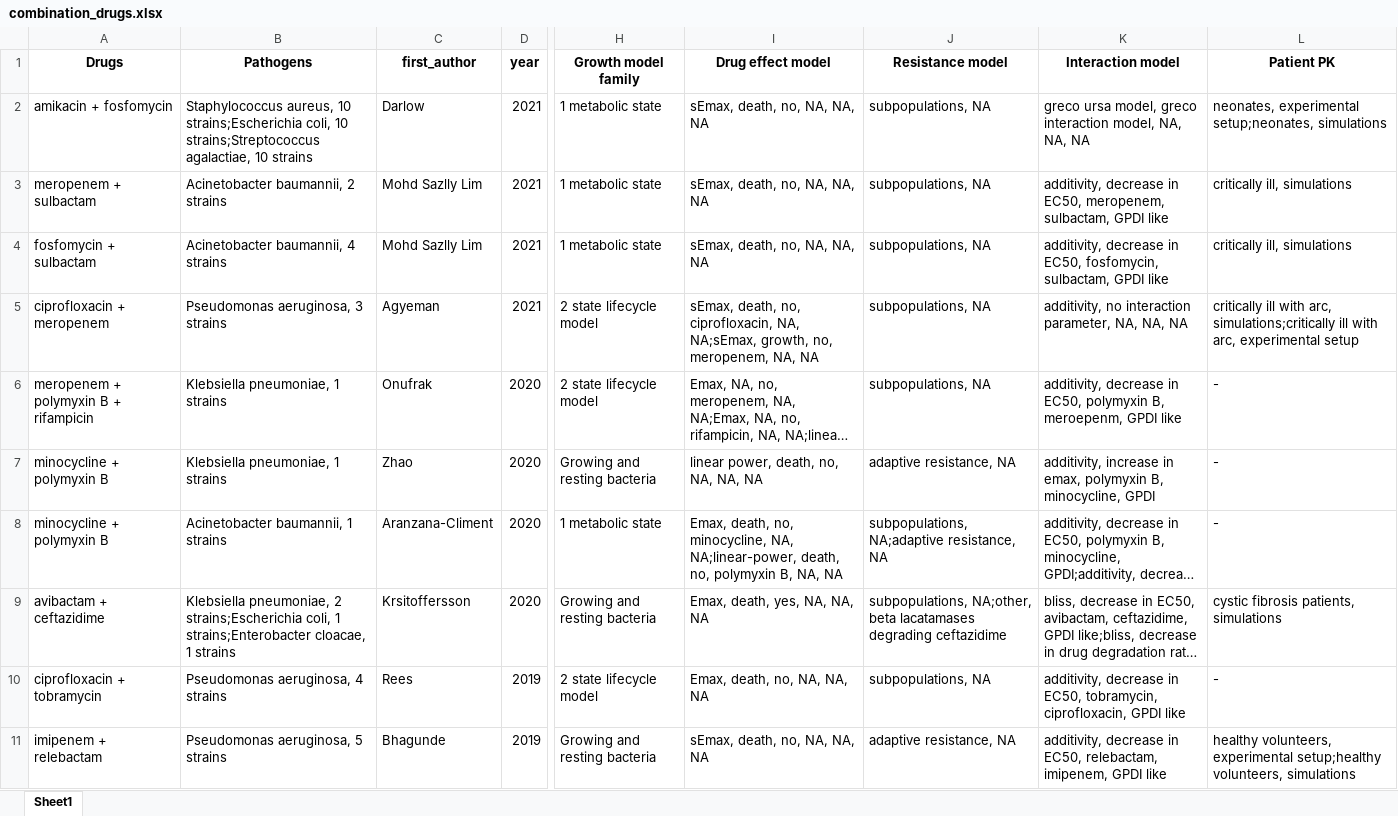
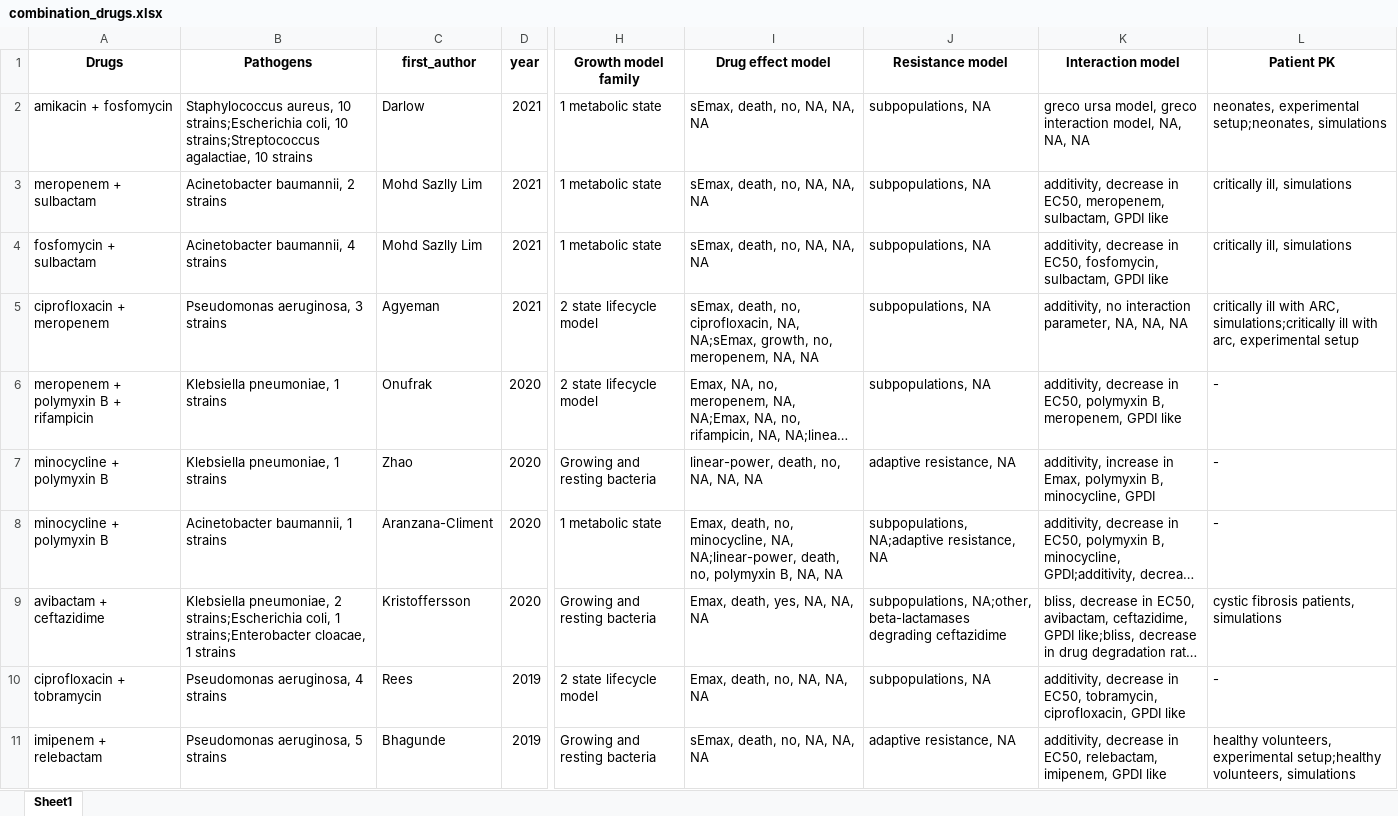
Before and after one commit to Vincent-AC/pmx-models-atb-review, an Excel workbook: tables/combination_drugs.xlsx, sheet Sheet1, drawn as a sheet; only a part is shown, gaps mark what is left out; long unchanged cells end in …; values as stored, in another font and other column widths than the file's, no borders; the diff covers the shown part only; the diff names each change by its address in the sheet, - before the commit and + after, or states it on an @@ line.

```diff
--- a/tables/combination_drugs.xlsx (sheet Sheet1)
+++ b/tables/combination_drugs.xlsx (sheet Sheet1)
-L5 (Patient PK): …ill with arc, simulations;critically ill…
+L5 (Patient PK): …ill with ARC, simulations;critically ill…
-K6 (Interaction model): …polymyxin B, meroepenm, GPDI like
+K6 (Interaction model): …polymyxin B, meropenem, GPDI like
-I7 (Drug effect model): linear power, death, no, NA, NA, NA
+I7 (Drug effect model): linear-power, death, no, NA, NA, NA
-K7 (Interaction model): …increase in emax, polymyxin B,…
+K7 (Interaction model): …increase in Emax, polymyxin B,…
-C9 (first_author): Krsitoffersson
+C9 (first_author): Kristoffersson
-J9 (Resistance model): subpopulations, NA;other, beta lacatamases degrading ceftazidime
+J9 (Resistance model): subpopulations, NA;other, beta-lactamases degrading ceftazidime
```
Also changed, not shown: 4 edited cells elsewhere in this sheet, tables/single_drug.xlsx, 3 other files.
